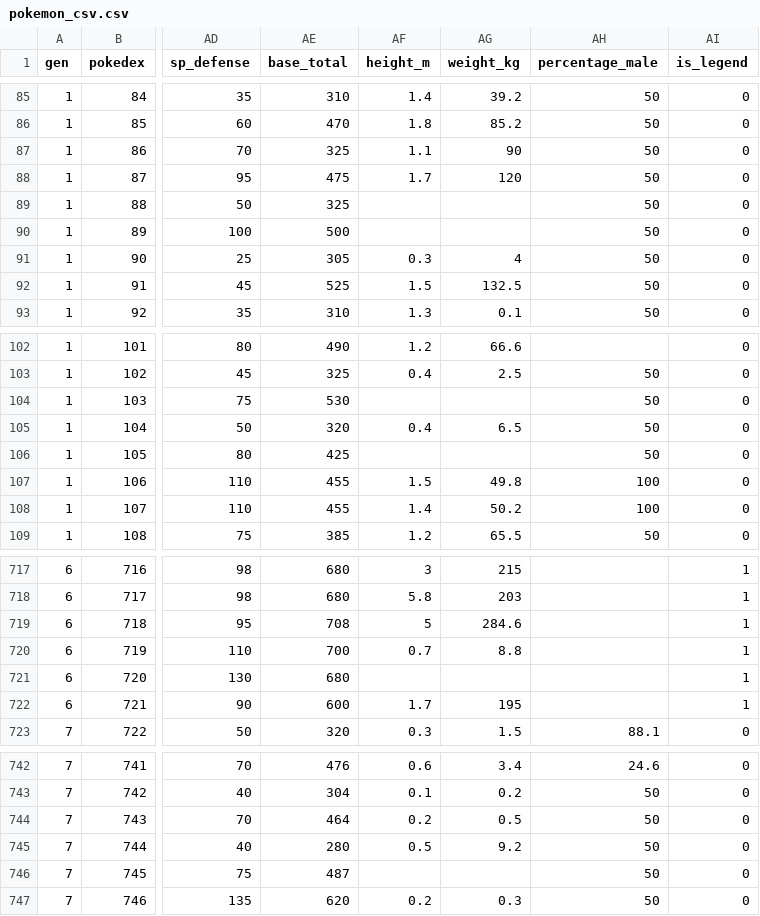
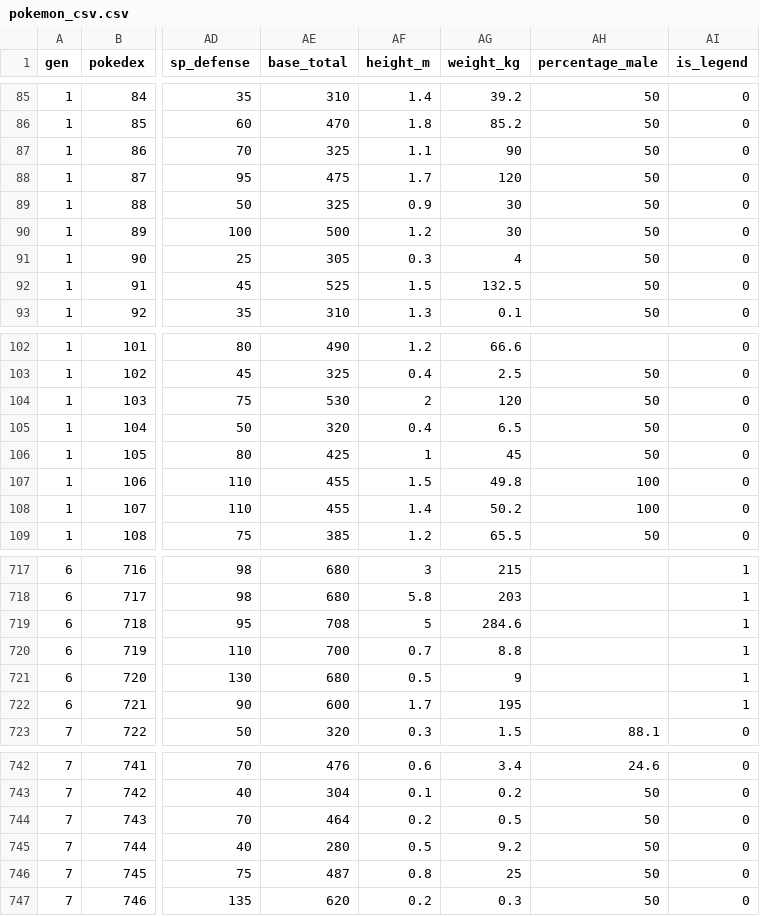
Before and after one commit to marielpacada/pokemon-data, a CSV file: pokemon_csv.csv, drawn as a sheet; only a part is shown, gaps mark what is left out; the diff covers the shown part only; the diff names each change by its address in the sheet, - before the commit and + after, or states it on an @@ line.

Commit message:
edit height/weight

```diff
--- a/pokemon_csv.csv
+++ b/pokemon_csv.csv
-AF89 (height_m): (empty)
+AF89 (height_m): 0.9
-AG89:AG90 (weight_kg): (empty)
+AG89:AG90 (weight_kg): 30
-AF90 (height_m): (empty)
+AF90 (height_m): 1.2
-AF104 (height_m): (empty)
+AF104 (height_m): 2
-AG104 (weight_kg): (empty)
+AG104 (weight_kg): 120
-AF106 (height_m): (empty)
+AF106 (height_m): 1
-AG106 (weight_kg): (empty)
+AG106 (weight_kg): 45
-AF721 (height_m): (empty)
+AF721 (height_m): 0.5
-AG721 (weight_kg): (empty)
+AG721 (weight_kg): 9
-AF746 (height_m): (empty)
+AF746 (height_m): 0.8
-AG746 (weight_kg): (empty)
+AG746 (weight_kg): 25
```
Also changed, not shown: 28 edited cells elsewhere in this file.
